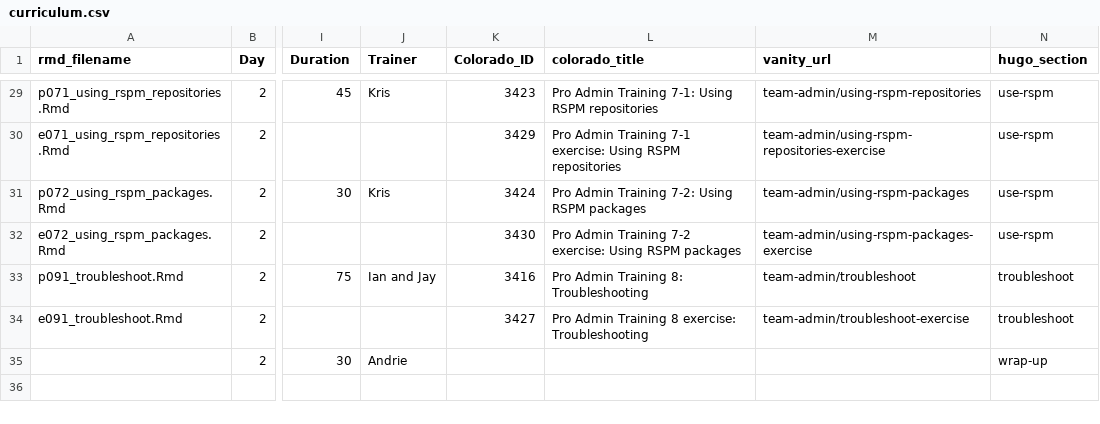
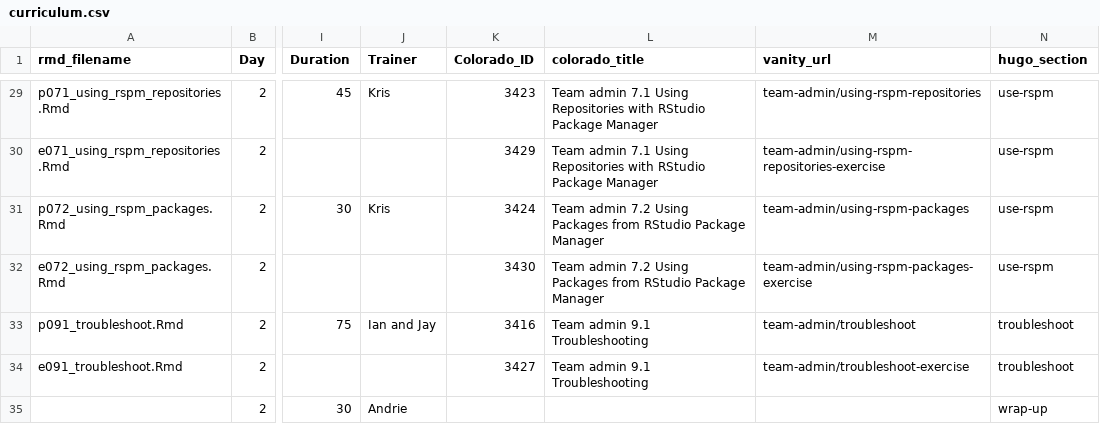
Before and after one commit to sol-eng/sysadmin_training_website, a CSV file: static/curriculum.csv, drawn as a sheet; only a part is shown, gaps mark what is left out; the diff covers the shown part only; the diff names each change by its address in the sheet, - before the commit and + after, or states it on an @@ line.

```diff
--- a/static/curriculum.csv
+++ b/static/curriculum.csv
-L29 (colorado_title): Pro Admin Training 7-1: Using RSPM repositories
+L29 (colorado_title): Team admin 7.1 Using Repositories with RStudio Package Manager
-L30 (colorado_title): Pro Admin Training 7-1 exercise: Using RSPM repositories
+L30 (colorado_title): Team admin 7.1 Using Repositories with RStudio Package Manager
-L31 (colorado_title): Pro Admin Training 7-2: Using RSPM packages
+L31 (colorado_title): Team admin 7.2 Using Packages from RStudio Package Manager
-L32 (colorado_title): Pro Admin Training 7-2 exercise: Using RSPM packages
+L32 (colorado_title): Team admin 7.2 Using Packages from RStudio Package Manager
-L33 (colorado_title): Pro Admin Training 8: Troubleshooting
+L33 (colorado_title): Team admin 9.1 Troubleshooting
-L34 (colorado_title): Pro Admin Training 8 exercise: Troubleshooting
+L34 (colorado_title): Team admin 9.1 Troubleshooting
```
Also changed, not shown: 27 edited cells elsewhere in this file, 20 other files.
